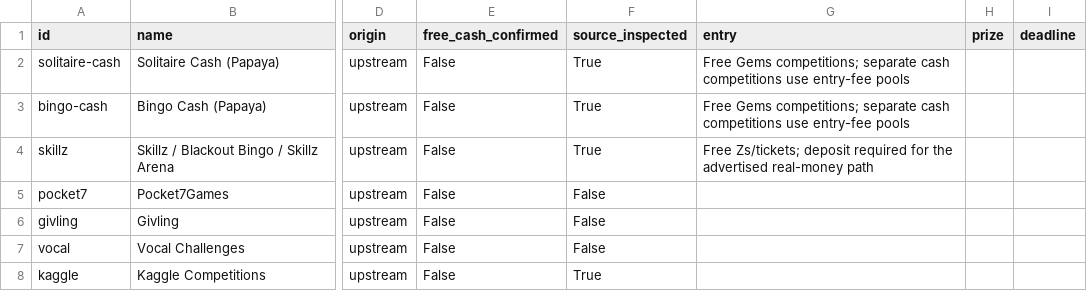
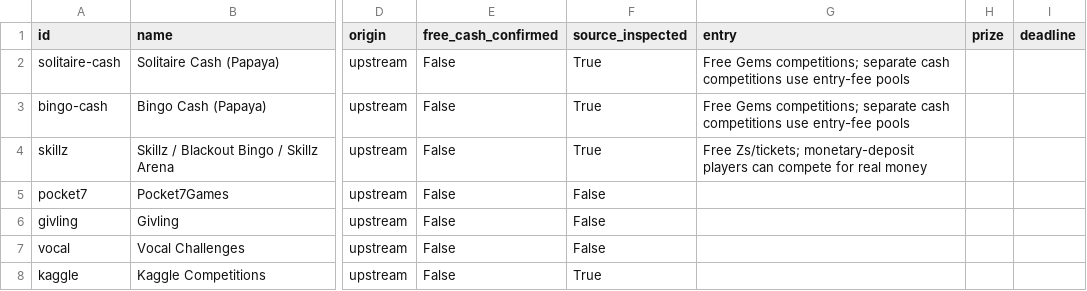
Before and after one commit to sassnarep3-star/Own2, a CSV file: ledger-ebd10b79/data/ledger.csv, drawn as a sheet; only a part is shown, gaps mark what is left out; the diff names each change by its address in the sheet, - before the commit and + after, or states it on an @@ line.

Commit message:
docs: retain exact conditional wording of official Skillz FAQ
Co-authored-by: arena-agent <297053741+arena-agent@users.noreply.github.com>

```diff
--- a/ledger-ebd10b79/data/ledger.csv
+++ b/ledger-ebd10b79/data/ledger.csv
-G4 (entry): Free Zs/tickets; deposit required for the advertised real-money path
+G4 (entry): Free Zs/tickets; monetary-deposit players can compete for real money
```
Also changed, not shown: 8 other files.
